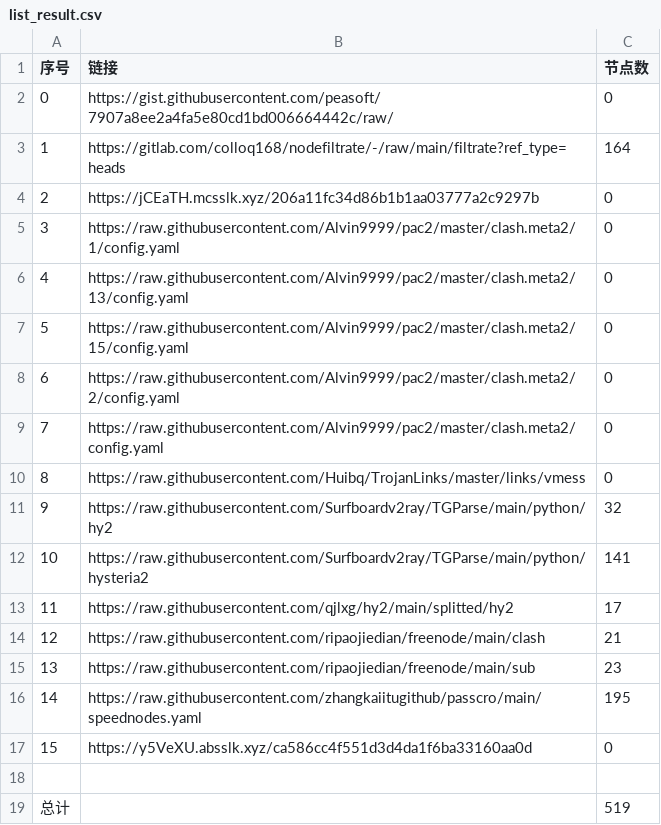
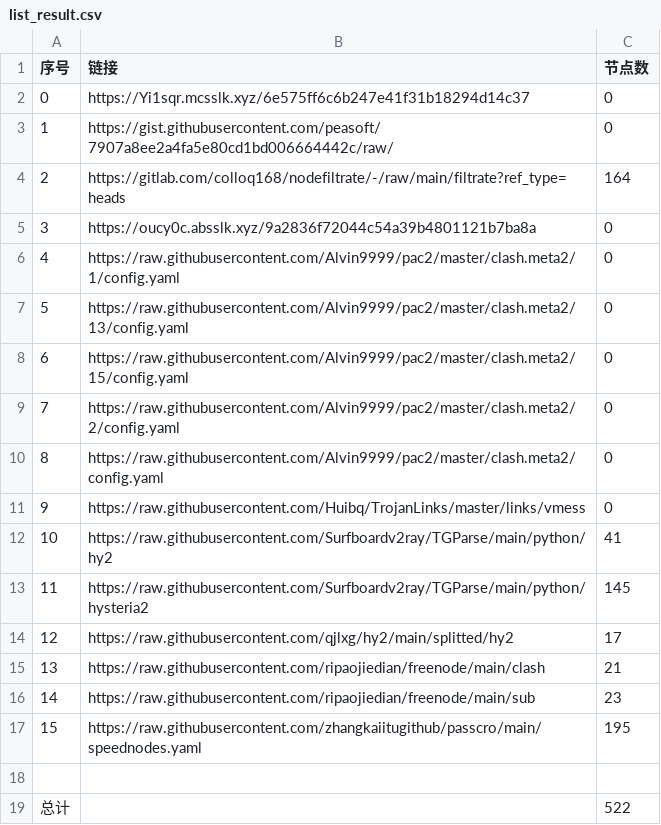
Before and after one commit to a56296909/NoMoreWalls, a CSV file: list_result.csv, drawn as a sheet; removed rows and columns are numbered as before the commit, all else as after; the diff names each change by its address in the sheet, - before the commit and + after, or states it on an @@ line.

```diff
--- a/list_result.csv
+++ b/list_result.csv
+row 2: 0 | https://Yi1sqr.mcsslk.xyz/6e575ff6c6b247e41f31b18294d14c37 | 0
@@ column A (序号) renumbered between rows 3 and 17 @@
-B5 (链接): https://jCEaTH.mcsslk.xyz/206a11fc34d86b1b1aa03777a2c9297b
+B5 (链接): https://oucy0c.absslk.xyz/9a2836f72044c54a39b4801121b7ba8a
-C12 (节点数): 32
+C12 (节点数): 41
-C13 (节点数): 141
+C13 (节点数): 145
-row 17: 15 | https://y5VeXU.absslk.xyz/ca586cc4f551d3d4da1f6ba33160aa0d | 0
-C19 (节点数): 519
+C19 (节点数): 522
```
Also changed, not shown: 6 other files.
